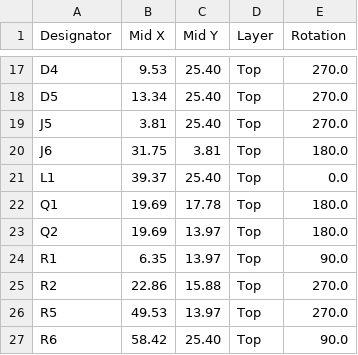
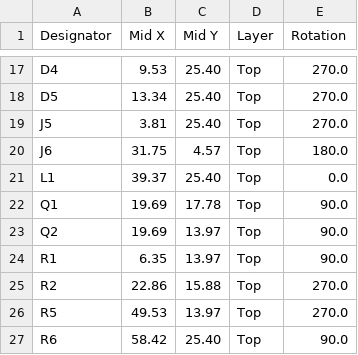
Before and after one commit to NSE-labs/WirelessSensors, a CSV file: EAGLE/Power_Dev_revA/Power_Dev_revA.2_top_cpl.csv, drawn as a sheet; only a part is shown, gaps mark what is left out.

```diff
--- a/EAGLE/Power_Dev_revA/Power_Dev_revA.2_top_cpl.csv
+++ b/EAGLE/Power_Dev_revA/Power_Dev_revA.2_top_cpl.csv
@@ -19,6 +19,6 @@ D5,13.34,25.40,Top,270.0
 J5, 3.81,25.40,Top,270.0
-J6,31.75, 3.81,Top,180.0
+J6,31.75, 4.57,Top,180.0
 L1,39.37,25.40,Top,0.0
-Q1,19.69,17.78,Top,180.0
-Q2,19.69,13.97,Top,180.0
+Q1,19.69,17.78,Top,90.0
+Q2,19.69,13.97,Top,90.0
 R1, 6.35,13.97,Top,90.0
```
Also changed, not shown: EAGLE/Power_Dev_revA/Power_Dev_revA.2_top_bom.csv, JLCPCB/Power/Power_Dev_revA.2_top_cpl.csv, 11 other files.
